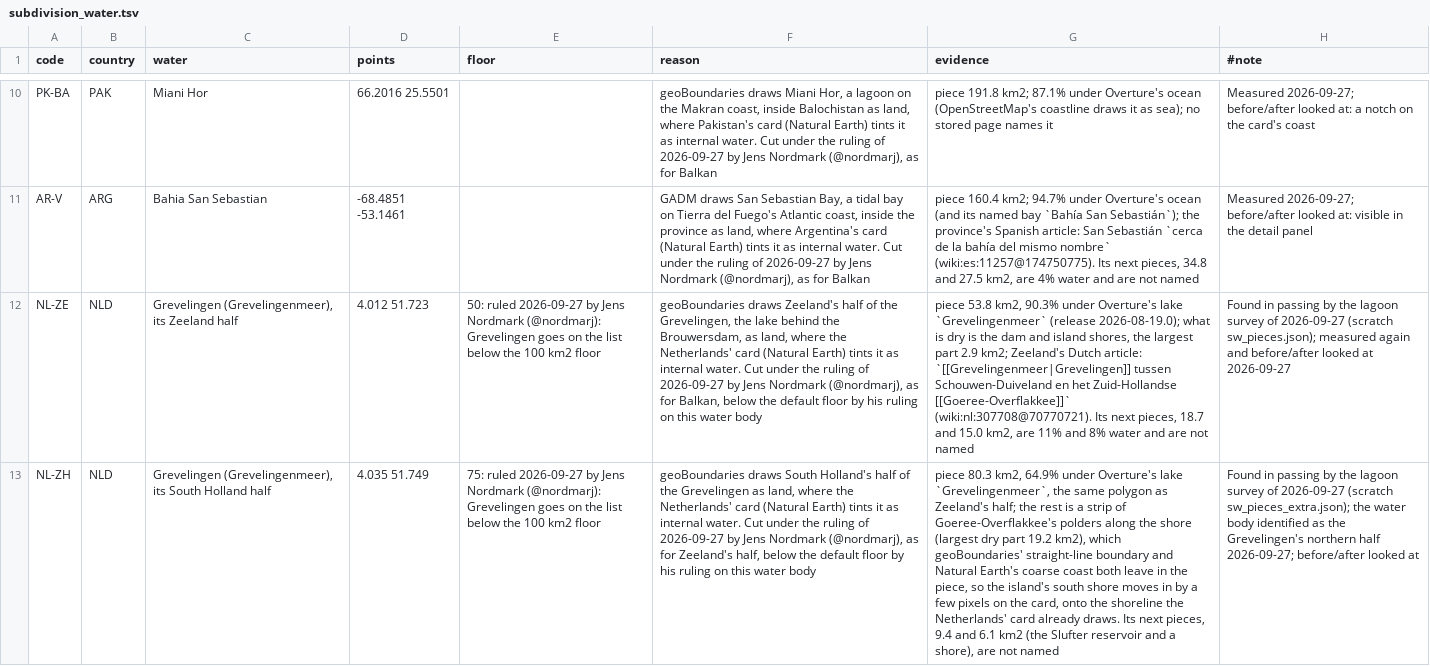
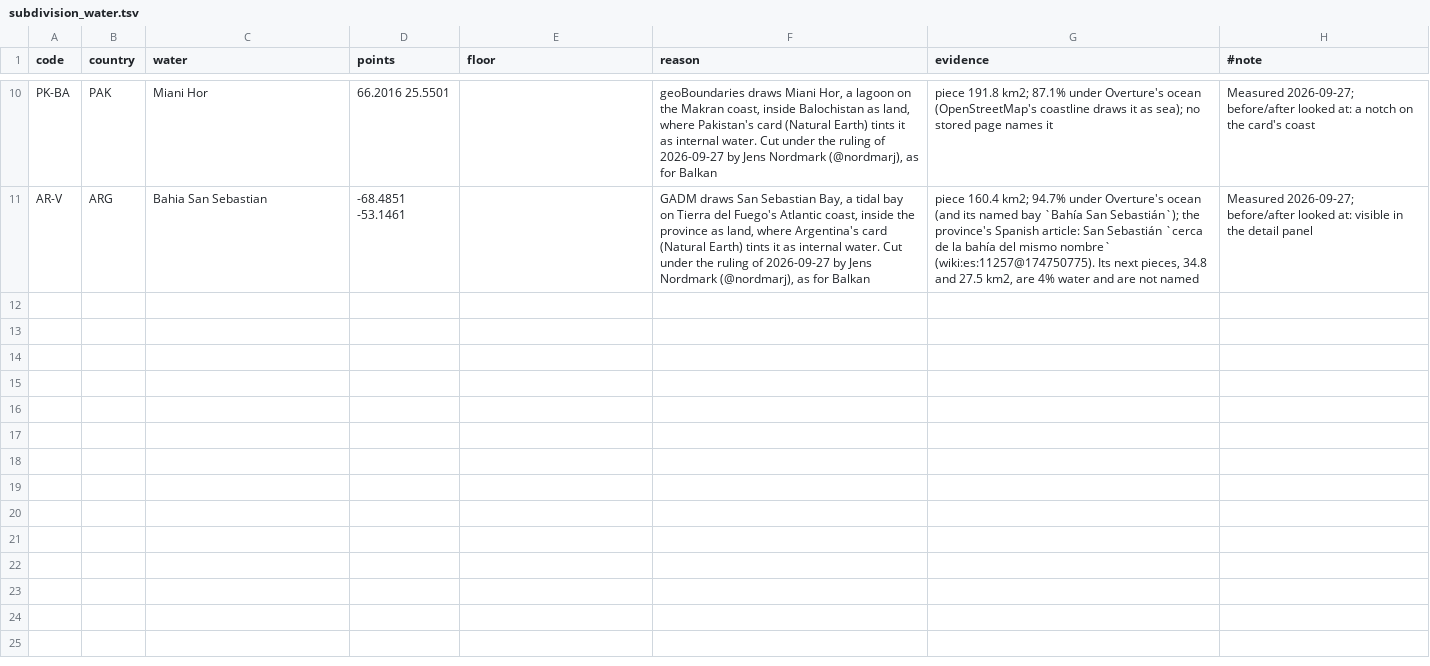
Before and after one commit to world-in-flashcards/data, a TSV file: subdivision_water.tsv, drawn as a sheet; only a part is shown, gaps mark what is left out; the diff names each change by its address in the sheet, - before the commit and + after, or states it on an @@ line.

```diff
--- a/subdivision_water.tsv
+++ b/subdivision_water.tsv
-row 12: NL-ZE | NLD | Grevelingen (Grevelingenmeer), its Zeeland half | 4.012 51.723 | 50: ruled 2026-09-27 by Jens Nordmark (@nordmarj): Grevelingen goes on the list below the 100 km2 floor | geoBoundaries draws Zeeland's half of the Grevelingen, the lake behind the Brouwersdam, as land, where the Netherlands' card (Natural Earth) tints it as internal water. Cut under the ruling of 2026-09-27 by Jens Nordmark (@nordmarj), as for Balkan, below the default floor by his ruling on this water body | piece 53.8 km2, 90.3% under Overture's lake `Grevelingenmeer` (release 2026-08-19.0); what is dry is the dam and island shores, the largest part 2.9 km2; Zeeland's Dutch article: `[[Grevelingenmeer|Grevelingen]] tussen Schouwen-Duiveland en het Zuid-Hollandse [[Goeree-Overflakkee]]` (wiki:nl:307708@70770721). Its next pieces, 18.7 and 15.0 km2, are 11% and 8% water and are not named | Found in passing by the lagoon survey of 2026-09-27 (scratch sw_pieces.json); measured again and before/after looked at 2026-09-27
-row 13: NL-ZH | NLD | Grevelingen (Grevelingenmeer), its South Holland half | 4.035 51.749 | 75: ruled 2026-09-27 by Jens Nordmark (@nordmarj): Grevelingen goes on the list below the 100 km2 floor | geoBoundaries draws South Holland's half of the Grevelingen as land, where the Netherlands' card (Natural Earth) tints it as internal water. Cut under the ruling of 2026-09-27 by Jens Nordmark (@nordmarj), as for Zeeland's half, below the default floor by his ruling on this water body | piece 80.3 km2, 64.9% under Overture's lake `Grevelingenmeer`, the same polygon as Zeeland's half; the rest is a strip of Goeree-Overflakkee's polders along the shore (largest dry part 19.2 km2), which geoBoundaries' straight-line boundary and Natural Earth's coarse coast both leave in the piece, so the island's south shore moves in by a few pixels on the card, onto the shoreline the Netherlands' card already draws. Its next pieces, 9.4 and 6.1 km2 (the Slufter reservoir and a shore), are not named | Found in passing by the lagoon survey of 2026-09-27 (scratch sw_pieces_extra.json); the water body identified as the Grevelingen's northern half 2026-09-27; before/after looked at
```
Also changed, not shown: disputed_cards.tsv, m49_placements.tsv, 11 other files.
